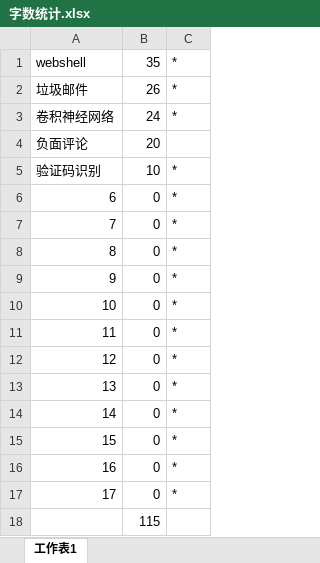
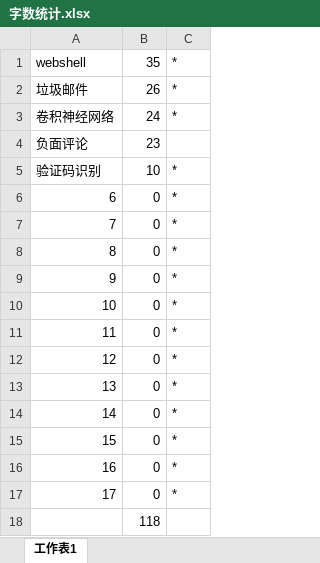
Before and after one commit to duoergun0729/2book, an Excel workbook: doc/字数统计.xlsx, sheet 工作表1, drawn as a sheet; values as stored, in another font and other column widths than the file's, no borders; the diff names each change by its address in the sheet, - before the commit and + after, or states it on an @@ line.

```diff
--- a/doc/字数统计.xlsx (sheet 工作表1)
+++ b/doc/字数统计.xlsx (sheet 工作表1)
-B4: 20
+B4: 23
-B18: 115
+B18: 118
```
Also changed, not shown: 4 other files.
